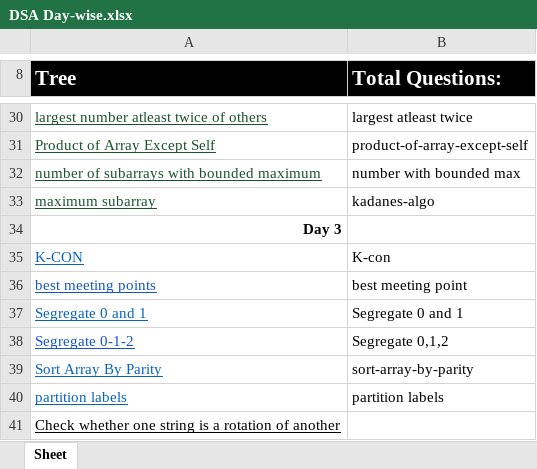
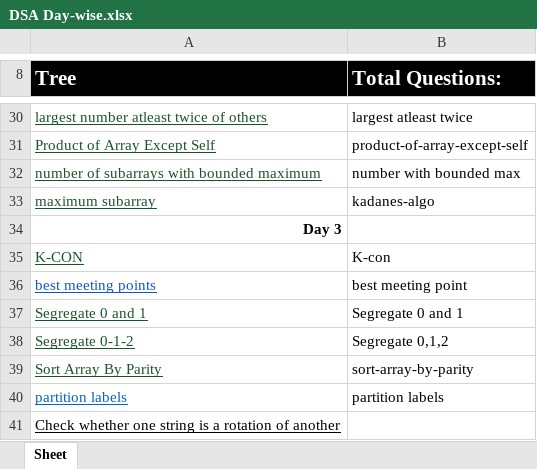
Before and after one commit to j04vinay/60-Days-450-DSA-Problems, an Excel workbook: DSA Day-wise.xlsx, sheet Sheet, drawn as a sheet; only a part is shown, gaps mark what is left out; values as stored, in another font and other column widths than the file's, no borders; the diff names each change by its address in the sheet, - before the commit and + after, or states it on an @@ line.

```diff
--- a/DSA Day-wise.xlsx (sheet Sheet)
+++ b/DSA Day-wise.xlsx (sheet Sheet)
-A35 text colour: #0563C1
+A35 text colour: #1A542A
-A37 text colour: #0563C1
+A37 text colour: #1A542A
-A38 text colour: #1155CC
+A38 text colour: #1A542A
-A39 text colour: #0563C1
+A39 text colour: #1A542A
```
Also changed, not shown: 19 other files.
